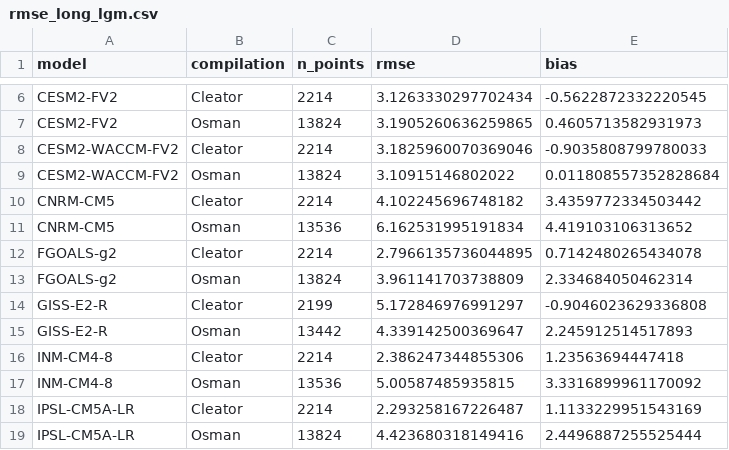
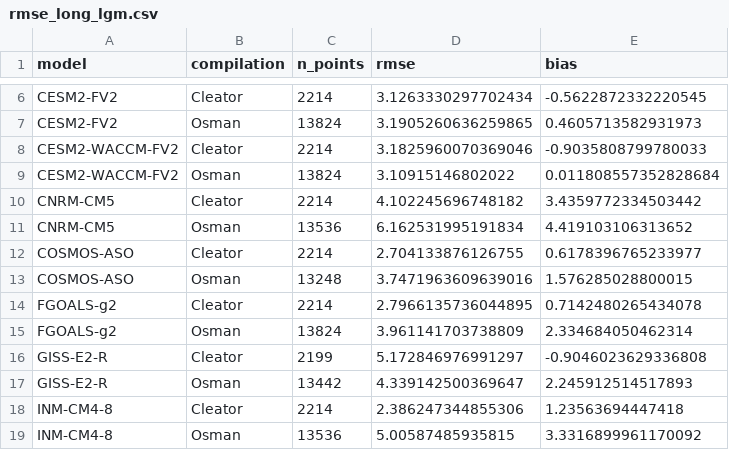
Before and after one commit to pmip4/PMIP7-vision, a CSV file: carpet_diagram/output/rmse_long_lgm.csv, drawn as a sheet; only a part is shown, gaps mark what is left out; the shorter side is filled out with more unchanged rows.

```diff
--- a/carpet_diagram/output/rmse_long_lgm.csv
+++ b/carpet_diagram/output/rmse_long_lgm.csv
@@ -11,2 +11,4 @@ CNRM-CM5,Cleator,2214,4.102245696748182,3.4359772334503442
 CNRM-CM5,Osman,13536,6.162531995191834,4.419103106313652
+COSMOS-ASO,Cleator,2214,2.704133876126755,0.6178396765233977
+COSMOS-ASO,Osman,13248,3.7471963609639016,1.576285028800015
 FGOALS-g2,Cleator,2214,2.7966135736044895,0.7142480265434078
```
Also changed, not shown: carpet_diagram/output/model_anom_at_recon_midPliocene-eoi400.csv, carpet_diagram/output/rmse_long_midHolocene.csv, 22 other files.
